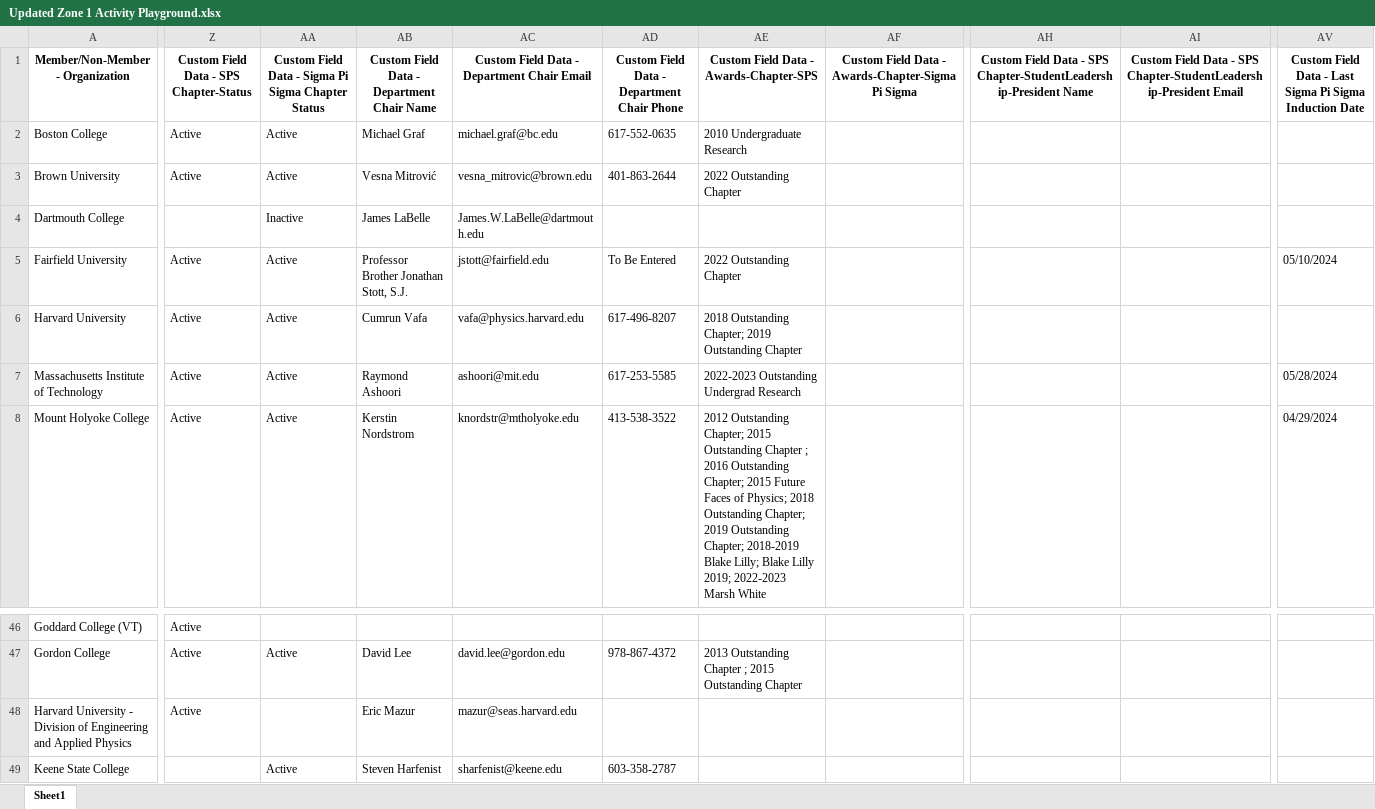
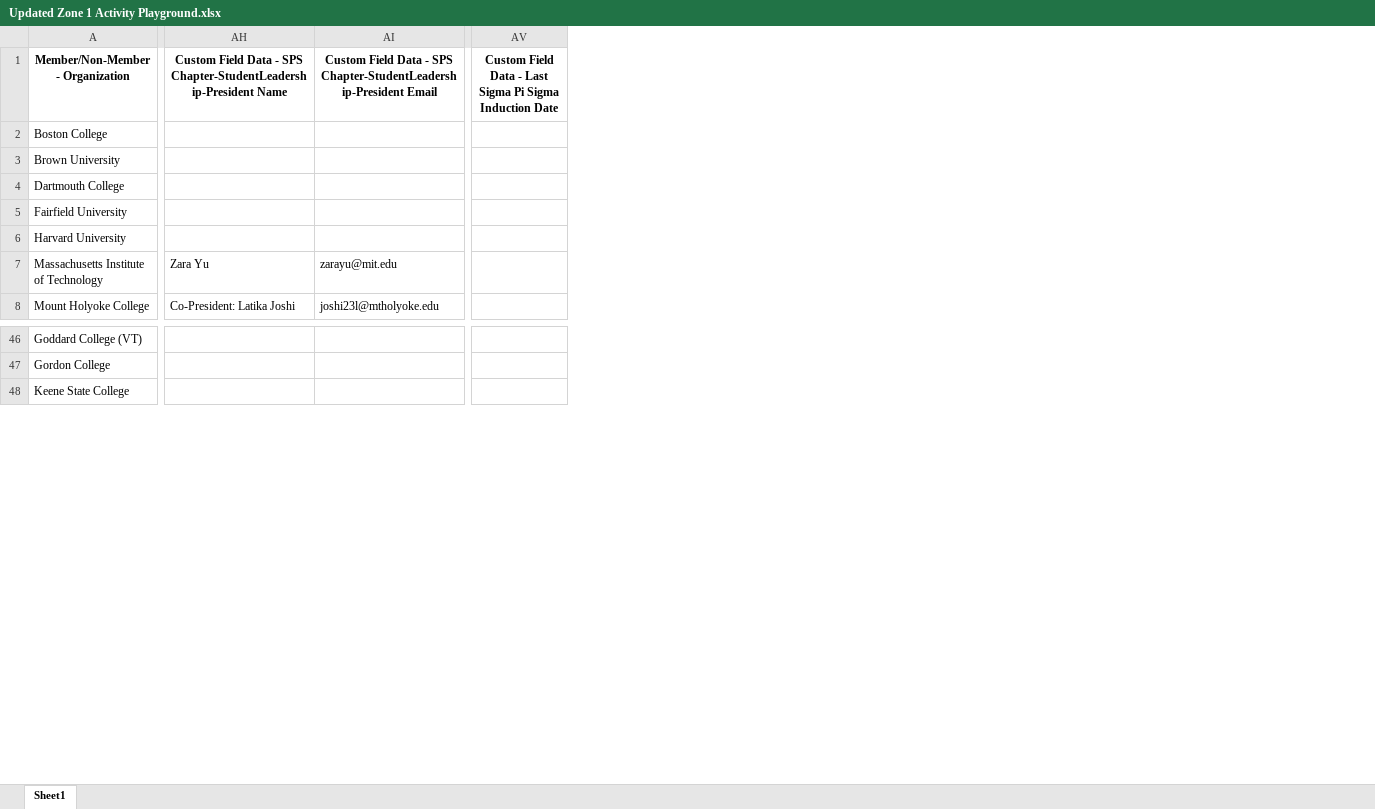
Before and after one commit to Collins-kariuk/SPS-Report-Automation, an Excel workbook: Updated Zone 1 Activity Playground.xlsx, sheet Sheet1, drawn as a sheet; only a part is shown, gaps mark what is left out; values as stored, in another font and other column widths than the file's, no borders; removed rows and columns are numbered as before the commit, all else as after; rows hold the shown columns only; the diff names each change by its address in the sheet, - before the commit and + after, or states it on an @@ line.

Commit message:
Decouple induction date update logic
I tested out the new code by ensuring that, first, `update_record` works on correctly updating the SPS president name and email.

```diff
--- a/Updated Zone 1 Activity Playground.xlsx (sheet Sheet1)
+++ b/Updated Zone 1 Activity Playground.xlsx (sheet Sheet1)
@@ column Z hidden, rows 1-8: Custom Field Data - SPS Chapter-Status | Active | Active |  | Active | Active | Active | Active; rows 46-47: Active | Active @@
@@ column AA hidden, rows 1-8: Custom Field Data - Sigma Pi Sigma Chapter Status | Active | Active | Inactive | Active | Active | Active | Active; row 47: Active; row 49: Active @@
@@ column AB hidden, rows 1-8: Custom Field Data - Department Chair Name | Michael Graf | Vesna Mitrović | James LaBelle | Professor Brother Jonathan Stott, S.J. | Cumrun Vafa | Raymond Ashoori | Kerstin Nordstrom; row 47: David Lee; row 49: Steven Harfenist @@
@@ column AC hidden, rows 1-8: Custom Field Data - Department Chair Email | michael.graf@bc.edu | vesna_mitrovic@brown.edu | James.W.LaBelle@dartmouth.edu | jstott@fairfield.edu | vafa@physics.harvard.edu | ashoori@mit.edu | knordstr@mtholyoke.edu; row 47: david.lee@gordon.edu; row 49: sharfenist@keene.edu @@
@@ column AD hidden, rows 1-8: Custom Field Data - Department Chair Phone | 617-552-0635 | 401-863-2644 |  | To Be Entered | 617-496-8207 | 617-253-5585 | 413-538-3522; row 47: 978-867-4372; row 49: 603-358-2787 @@
@@ column AE hidden, rows 1-8: Custom Field Data - Awards-Chapter-SPS | 2010 Undergraduate Research | 2022 Outstanding Chapter |  | 2022 Outstanding Chapter | 2018 Outstanding Chapter; 2019 Outstanding Chapter | 2022-2023 Outstanding Undergrad Research | 2012 Outstanding Chapter; 2015 Outstanding Chapter ; 2016 Outstanding Chapter; 2015 Future Faces of Physics; 2018 Outstanding Chapter; 2019 Outstanding Chapter; 2018-2019 Blake Lilly; Blake Lilly 2019; 2022-2023 Marsh White; row 47: 2013 Outstanding Chapter ; 2015 Outstanding Chapter @@
@@ column AF hidden, row 1: Custom Field Data - Awards-Chapter-Sigma Pi Sigma @@
-column AH, row 1: Custom Field Data - SPS Chapter-StudentLeadership-President Name
-column AI, row 1: Custom Field Data - SPS Chapter-StudentLeadership-President Email
+column AH, rows 1-8: Custom Field Data - SPS Chapter-StudentLeadership-President Name |  |  |  |  |  | Zara Yu | Co-President: Latika Joshi
+column AI, rows 1-8: Custom Field Data - SPS Chapter-StudentLeadership-President Email |  |  |  |  |  | zarayu@mit.edu | joshi23l@mtholyoke.edu
-column AV, rows 1-8: Custom Field Data - Last Sigma Pi Sigma Induction Date |  |  |  | 05/10/2024 |  | 05/28/2024 | 04/29/2024
+column AV, row 1: Custom Field Data - Last Sigma Pi Sigma Induction Date
-row 48: Harvard University - Division of Engineering and Applied Physics | Active |  | Eric Mazur | mazur@seas.harvard.edu
```
Also changed, not shown: 24 Reports Zone 1.xlsx, Zone 1 Activity.xlsx, 1 other file.
